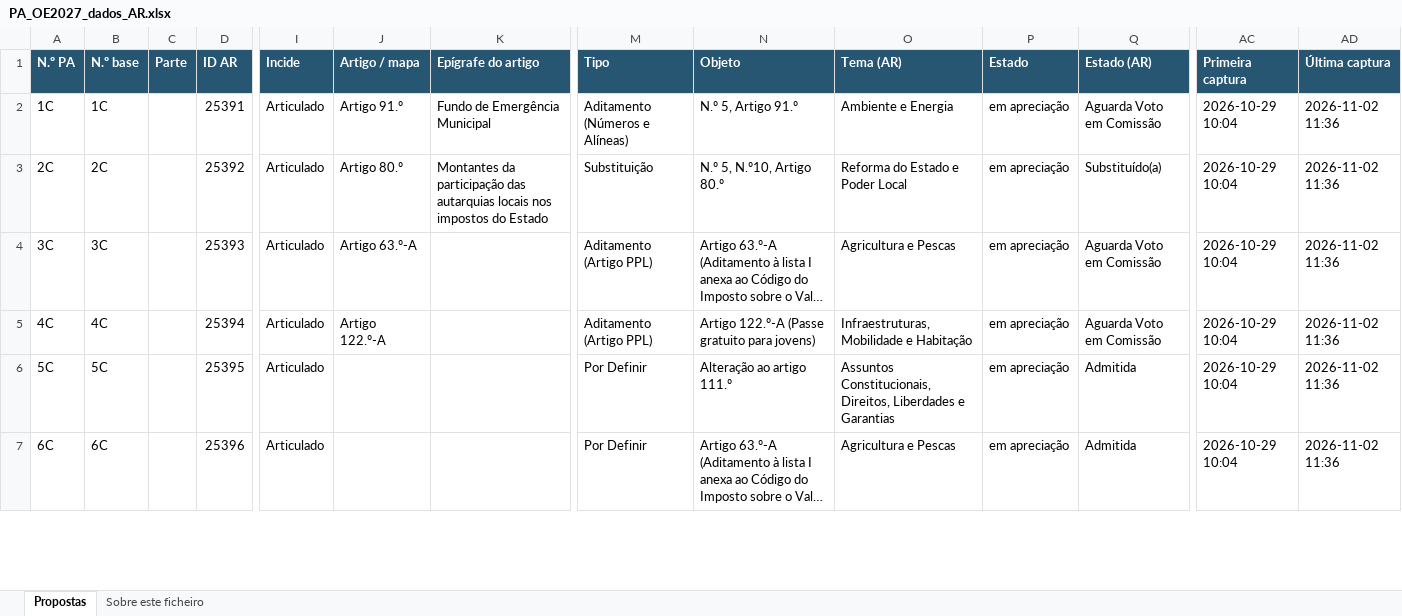
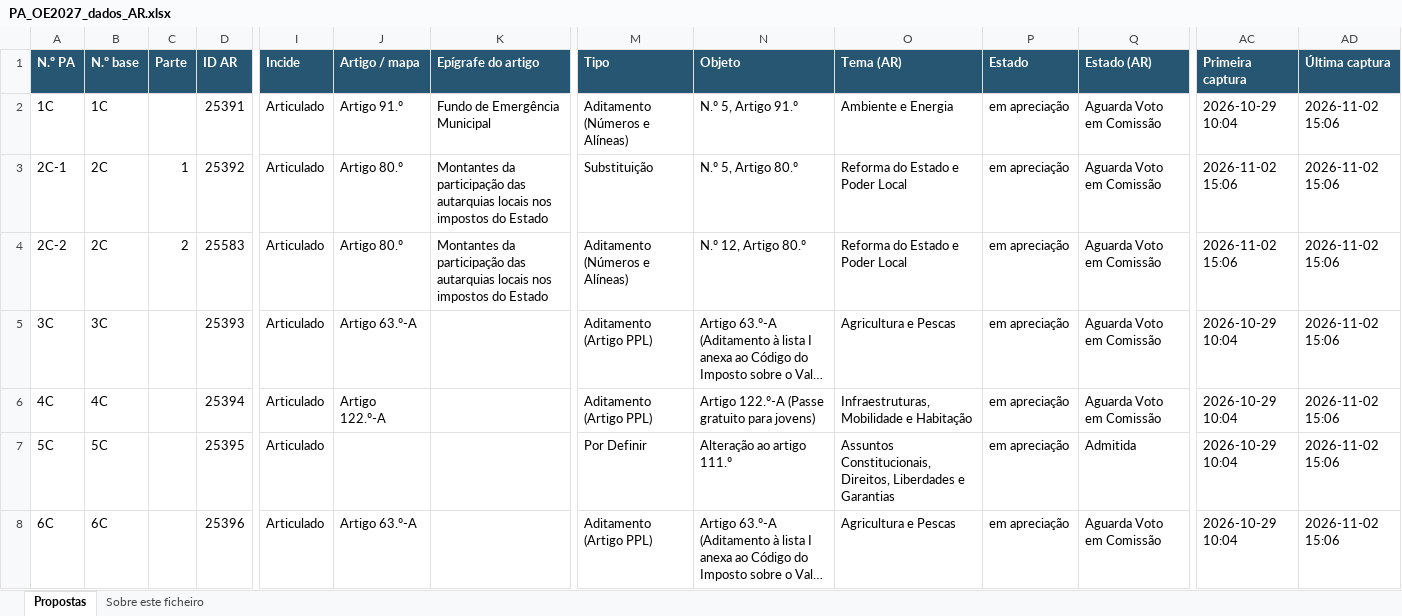
Before and after one commit to upe-sggov/oe2027-pa, an Excel workbook: docs/PA_OE2027_dados_AR.xlsx, sheet Propostas, drawn as a sheet; only a part is shown, gaps mark what is left out; long unchanged cells end in …; values as stored, in another font and other column widths than the file's, no borders; addresses are those after the commit; rows hold the shown columns only; the diff covers the shown part only; the diff names each change by its address in the sheet, - before the commit and + after, or states it on an @@ line.

```diff
--- a/docs/PA_OE2027_dados_AR.xlsx (sheet Propostas)
+++ b/docs/PA_OE2027_dados_AR.xlsx (sheet Propostas)
-AD2:AD3 (Última captura): 2026-11-02 11:36
+AD2:AD3 (Última captura): 2026-11-02 15:06
-A3 (N.º PA): 2C
+A3 (N.º PA): 2C-1
-C3 (Parte): (empty)
+C3 (Parte): 1
-N3 (Objeto): N.º 5, N.º10, Artigo 80.º
+N3 (Objeto): N.º 5, Artigo 80.º
-Q3 (Estado (AR)): Substituído(a)
+Q3 (Estado (AR)): Aguarda Voto em Comissão
-AC3 (Primeira captura): 2026-10-29 10:04
+AC3 (Primeira captura): 2026-11-02 15:06
+row 4: 2C-2 | 2C | 2 | 25583 | Articulado | Artigo 80.º | Montantes da participação das autarquias locais nos impostos do Estado | Aditamento (Números e Alíneas) | N.º 12, Artigo 80.º | Reforma do Estado e Poder Local | em apreciação | Aguarda Voto em Comissão | 2026-11-02 15:06 | 2026-11-02 15:06
-AD5:AD8 (Última captura): 2026-11-02 11:36
+AD5:AD8 (Última captura): 2026-11-02 15:06
-J8 (Artigo / mapa): (empty)
+J8 (Artigo / mapa): Artigo 63.º-A
-M8 (Tipo): Por Definir
+M8 (Tipo): Aditamento (Artigo PPL)
-Q8 (Estado (AR)): Admitida
+Q8 (Estado (AR)): Aguarda Voto em Comissão
```
Also changed, not shown: 15 added rows and 307 edited cells elsewhere in this sheet, sheet Sobre este ficheiro, 8 other files.
